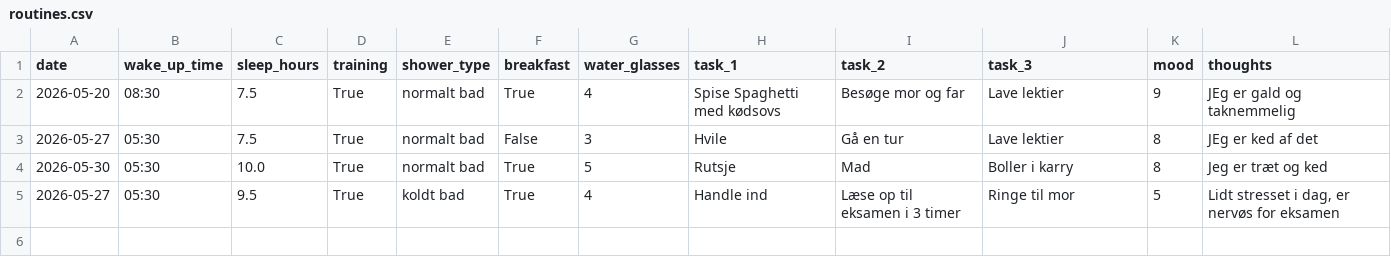
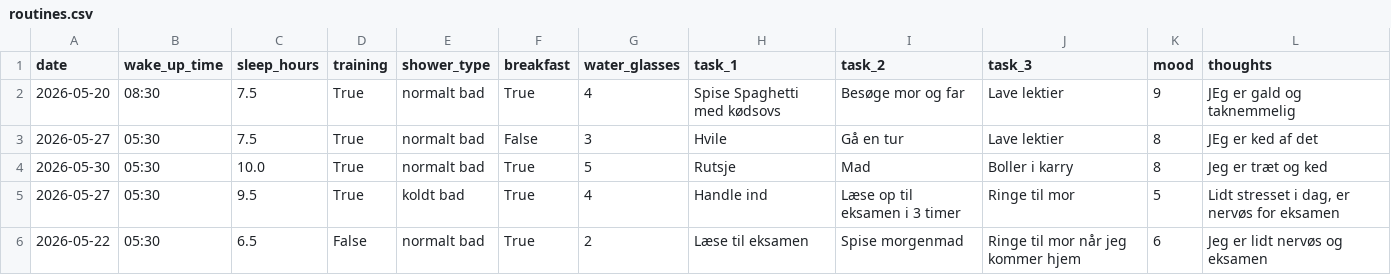
Before and after one commit to guneyalan/morning-routine-tracker, a CSV file: data/routines.csv, drawn as a sheet.

```diff
--- a/data/routines.csv
+++ b/data/routines.csv
@@ -5 +5,2 @@ date,wake_up_time,sleep_hours,training,shower_type,breakfast,water_glasses,task_
 2026-05-27,05:30,9.5,True,koldt bad,True,4,Handle ind,Læse op til eksamen i 3 timer,Ringe til mor,5,"Lidt stresset i dag, er nervøs for eksamen"
+2026-05-22,05:30,6.5,False,normalt bad,True,2,Læse til eksamen,Spise morgenmad,Ringe til mor når jeg kommer hjem,6,Jeg er lidt nervøs og eksamen
```
Also changed, not shown: 8 other files.
